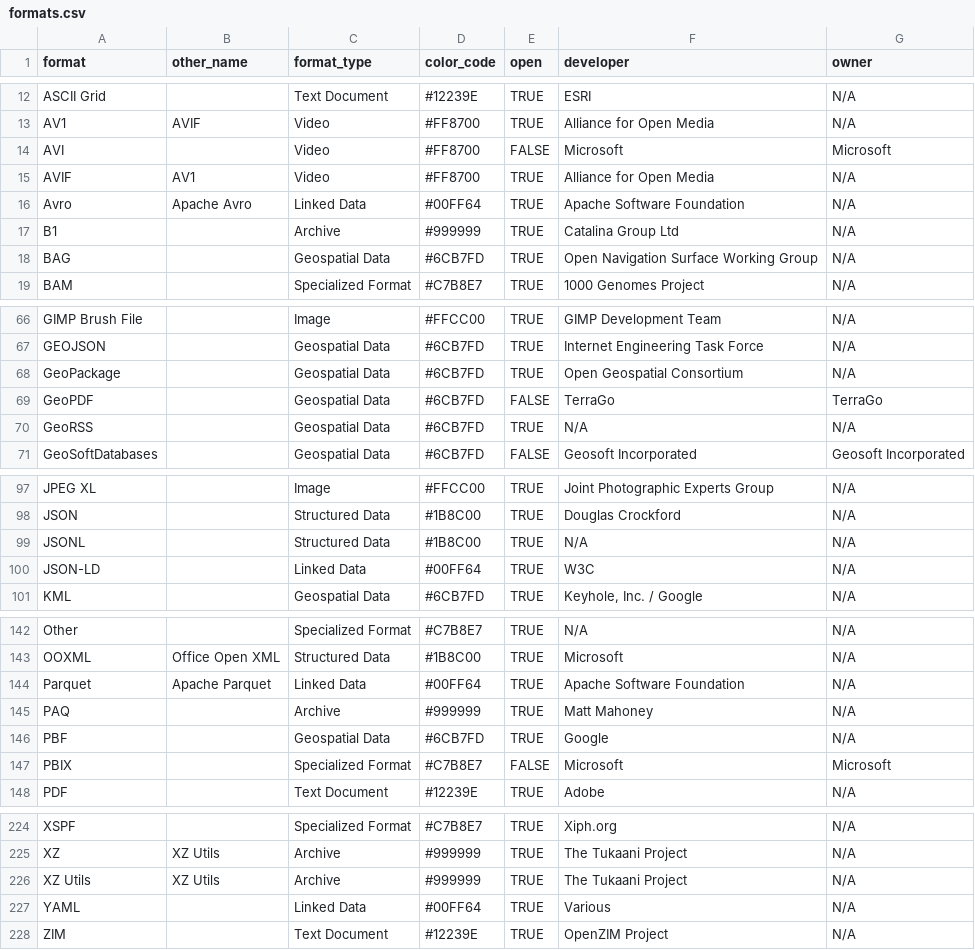
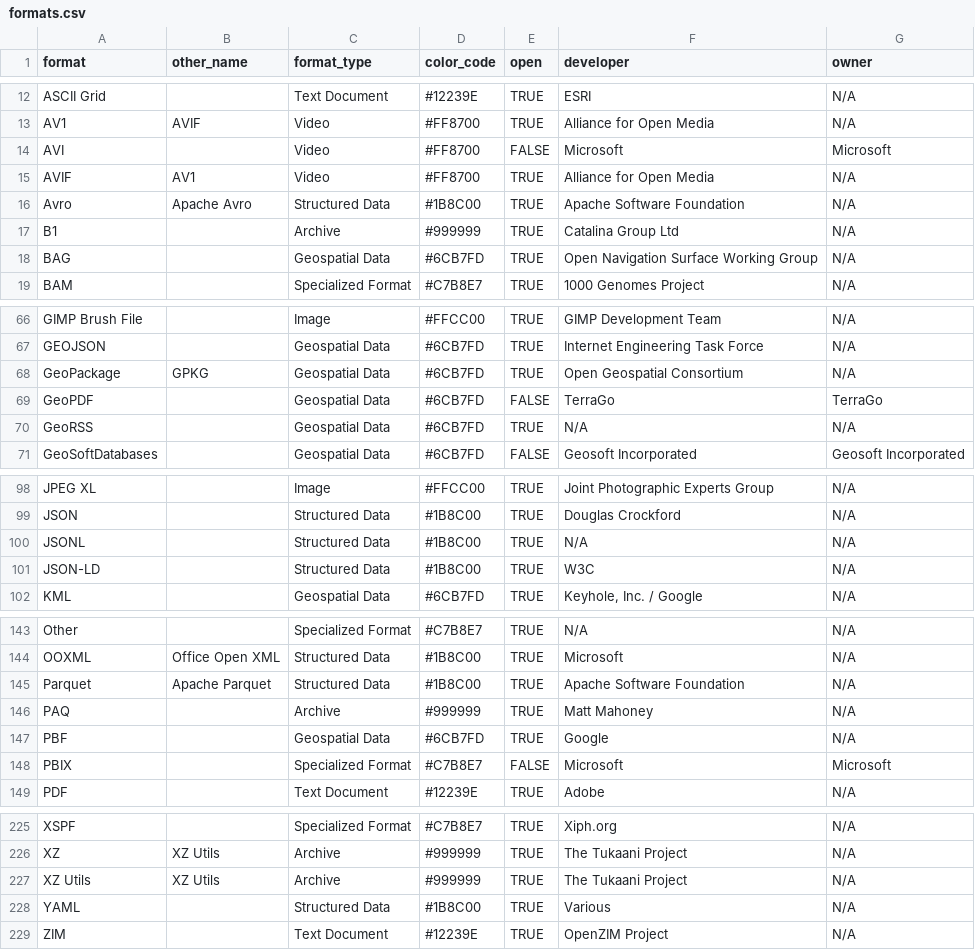
Before and after one commit to MJMesf/updated_aafc_data_scanner, a CSV file: documentation/formats.csv, drawn as a sheet; only a part is shown, gaps mark what is left out; the diff covers the shown part only.

Commit message:
update formats and documentation

```diff
--- a/documentation/formats.csv
+++ b/documentation/formats.csv
@@ -15,3 +15,3 @@ AVI,,Video,#FF8700,FALSE,Microsoft,Microsoft
 AVIF,AV1,Video,#FF8700,TRUE,Alliance for Open Media,N/A
-Avro,Apache Avro,Linked Data,#00FF64,TRUE,Apache Software Foundation,N/A
+Avro,Apache Avro,Structured Data,#1B8C00,TRUE,Apache Software Foundation,N/A
 B1,,Archive,#999999,TRUE,Catalina Group Ltd,N/A
@@ -67,3 +67,3 @@ GIMP Brush File,,Image,#FFCC00,TRUE,GIMP Development Team,N/A
 GEOJSON,,Geospatial Data,#6CB7FD,TRUE,Internet Engineering Task Force,N/A
-GeoPackage,,Geospatial Data,#6CB7FD,TRUE,Open Geospatial Consortium,N/A
+GeoPackage,GPKG,Geospatial Data,#6CB7FD,TRUE,Open Geospatial Consortium,N/A
 GeoPDF,,Geospatial Data,#6CB7FD,FALSE,TerraGo,TerraGo
@@ -99,3 +100,3 @@ JSON,,Structured Data,#1B8C00,TRUE,Douglas Crockford,N/A
 JSONL,,Structured Data,#1B8C00,TRUE,N/A,N/A
-JSON-LD,,Linked Data,#00FF64,TRUE,W3C,N/A
+JSON-LD,,Structured Data,#1B8C00,TRUE,W3C,N/A
 KML,,Geospatial Data,#6CB7FD,TRUE,"Keyhole, Inc. / Google",N/A
@@ -143,3 +144,3 @@ Other,,Specialized Format,#C7B8E7,TRUE,N/A,N/A
 OOXML,Office Open XML,Structured Data,#1B8C00,TRUE,Microsoft,N/A
-Parquet,Apache Parquet,Linked Data,#00FF64,TRUE,Apache Software Foundation,N/A
+Parquet,Apache Parquet,Structured Data,#1B8C00,TRUE,Apache Software Foundation,N/A
 PAQ,,Archive,#999999,TRUE,Matt Mahoney,N/A
@@ -226,3 +227,3 @@ XZ,XZ Utils,Archive,#999999,TRUE,The Tukaani Project,N/A
 XZ Utils,XZ Utils,Archive,#999999,TRUE,The Tukaani Project,N/A
-YAML,,Linked Data,#00FF64,TRUE,Various,N/A
+YAML,,Structured Data,#1B8C00,TRUE,Various,N/A
 ZIM,,Text Document,#12239E,TRUE,OpenZIM Project,N/A
```
Also changed, not shown: 1 added row and 24 edited cells elsewhere in this file, 2 other files.
